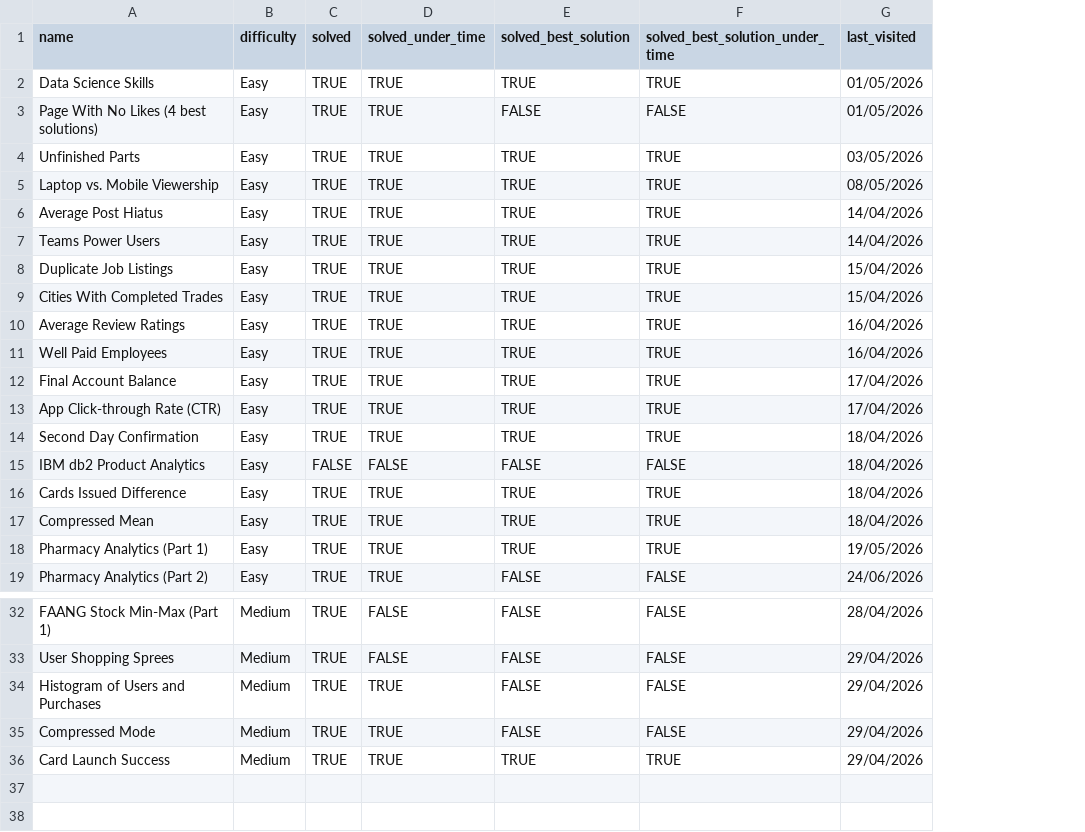
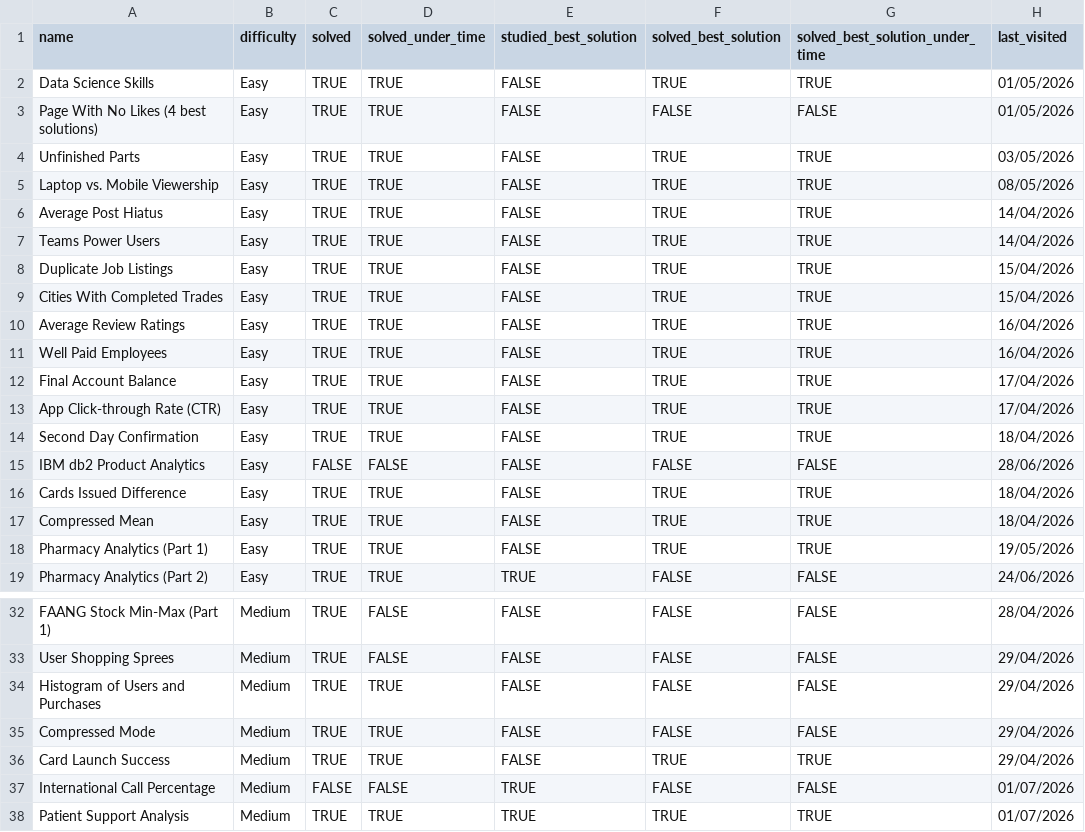
Before and after one commit to asumag4/practice, a CSV file: DataLemur/questions1.csv, drawn as a sheet; only a part is shown, gaps mark what is left out; addresses are those after the commit; the diff names each change by its address in the sheet, - before the commit and + after, or states it on an @@ line.

```diff
--- a/DataLemur/questions1.csv
+++ b/DataLemur/questions1.csv
+column E (studied_best_solution), rows 2-19: FALSE | FALSE | FALSE | FALSE | FALSE | FALSE | FALSE | FALSE | FALSE | FALSE | FALSE | FALSE | FALSE | FALSE | FALSE | FALSE | FALSE | TRUE; rows 32-36: all FALSE
-H15 (last_visited): 18/04/2026
+H15 (last_visited): 28/06/2026
+row 37: International Call Percentage | Medium | FALSE | FALSE | TRUE | FALSE | FALSE | 01/07/2026
+row 38: Patient Support Analysis | Medium | TRUE | TRUE | TRUE | TRUE | TRUE | 01/07/2026
```
Also changed, not shown: LeetCode/70 Leetcode Problems in 5+ Hours/leetcode_questions.csv, 1 other file.
